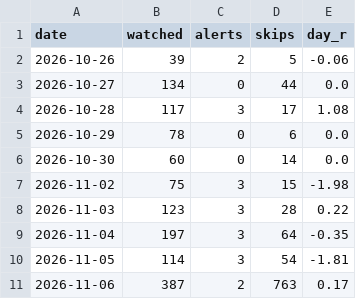
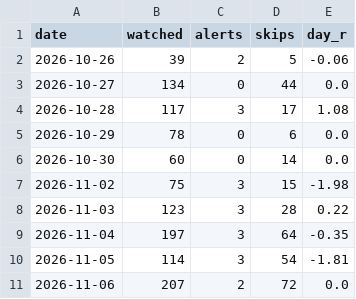
Before and after one commit to idodoshnit-cmyk/roger-alerts, a CSV file: log/runs.csv, drawn as a sheet.

```diff
--- a/log/runs.csv
+++ b/log/runs.csv
@@ -10,2 +10,2 @@ date,watched,alerts,skips,day_r
 2026-11-05,114,3,54,-1.81
-2026-11-06,387,2,763,0.17
+2026-11-06,207,2,72,0.0
```
Also changed, not shown: 2 other files.
